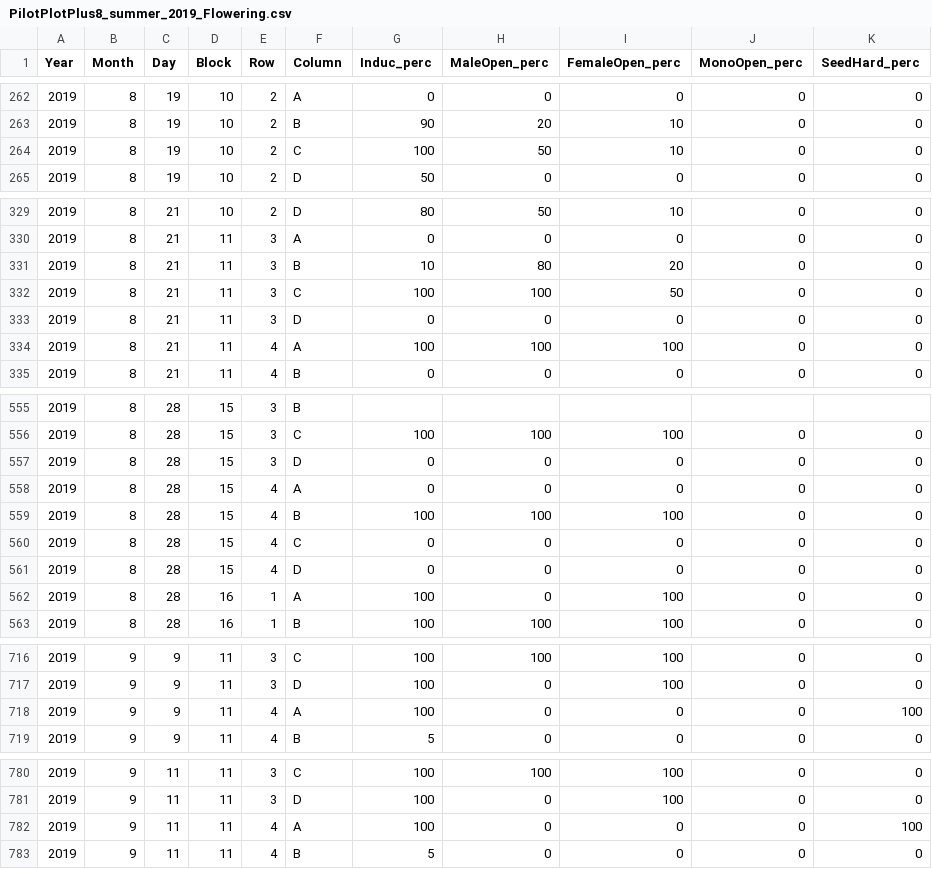
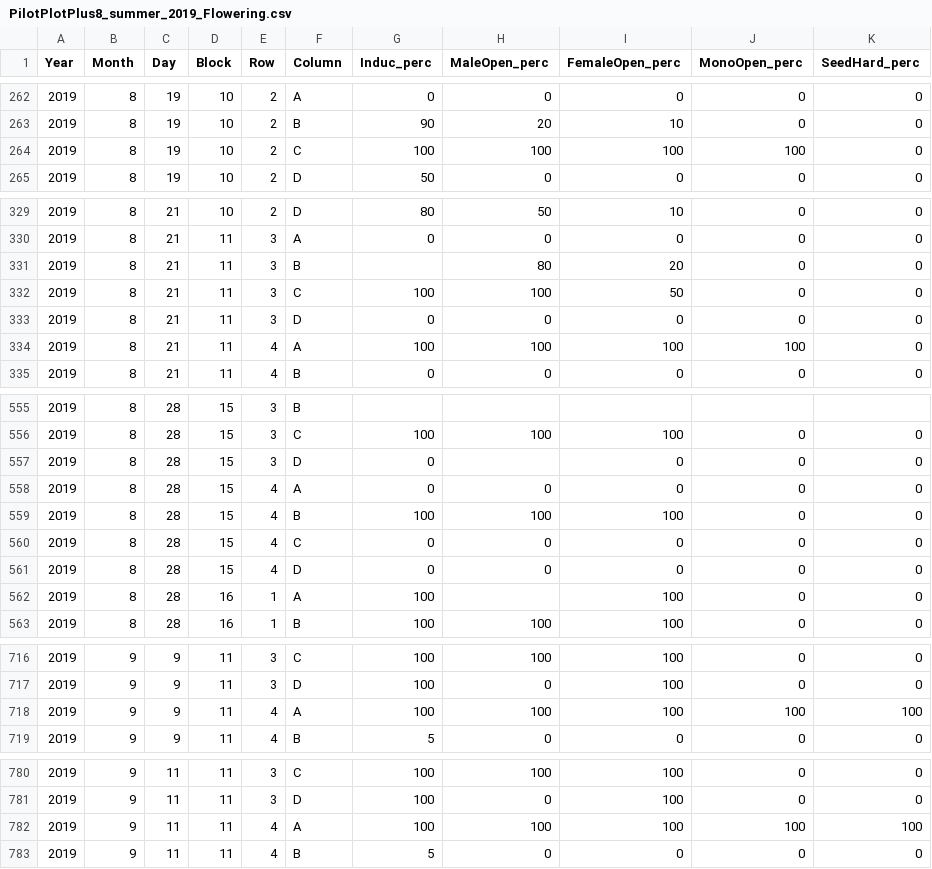
Before and after one commit to TREC-Agroecology/hemp, a CSV file: data/PilotPlotPlus8_summer_2019_Flowering.csv, drawn as a sheet; only a part is shown, gaps mark what is left out; the diff covers the shown part only.

```diff
--- a/data/PilotPlotPlus8_summer_2019_Flowering.csv
+++ b/data/PilotPlotPlus8_summer_2019_Flowering.csv
@@ -264 +264 @@ Year,Month,Day,Block,Row,Column,Induc_perc,MaleOpen_perc,FemaleOpen_perc,MonoOpe
-2019,8,19,10,2,C,100,50,10,0,0
+2019,8,19,10,2,C,100,100,100,100,0,,
@@ -331 +331 @@ Year,Month,Day,Block,Row,Column,Induc_perc,MaleOpen_perc,FemaleOpen_perc,MonoOpe
-2019,8,21,11,3,B,10,80,20,0,0
+2019,8,21,11,3,B,,80,20,0,0,,
@@ -334 +334 @@ Year,Month,Day,Block,Row,Column,Induc_perc,MaleOpen_perc,FemaleOpen_perc,MonoOpe
-2019,8,21,11,4,A,100,100,100,0,0
+2019,8,21,11,4,A,100,100,100,100,0,,
@@ -557 +557 @@ Year,Month,Day,Block,Row,Column,Induc_perc,MaleOpen_perc,FemaleOpen_perc,MonoOpe
-2019,8,28,15,3,D,0,0,0,0,0
+2019,8,28,15,3,D,0,,0,0,0,,
@@ -562 +562 @@ Year,Month,Day,Block,Row,Column,Induc_perc,MaleOpen_perc,FemaleOpen_perc,MonoOpe
-2019,8,28,16,1,A,100,0,100,0,0
+2019,8,28,16,1,A,100,,100,0,0,,
@@ -718 +718 @@ Year,Month,Day,Block,Row,Column,Induc_perc,MaleOpen_perc,FemaleOpen_perc,MonoOpe
-2019,9,9,11,4,A,100,0,0,0,100
+2019,9,9,11,4,A,100,100,100,100,100,,
@@ -782 +782 @@ Year,Month,Day,Block,Row,Column,Induc_perc,MaleOpen_perc,FemaleOpen_perc,MonoOpe
-2019,9,11,11,4,A,100,0,0,0,100
+2019,9,11,11,4,A,100,100,100,100,100,,
```
Also changed, not shown: 76 edited cells elsewhere in this file.
